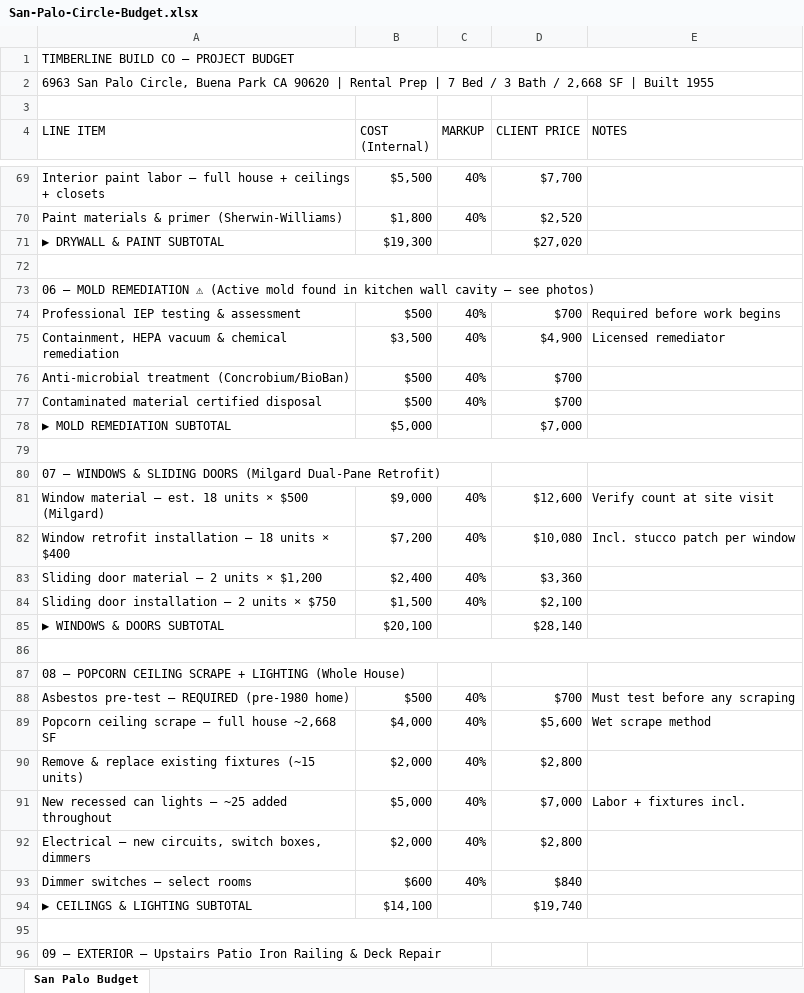
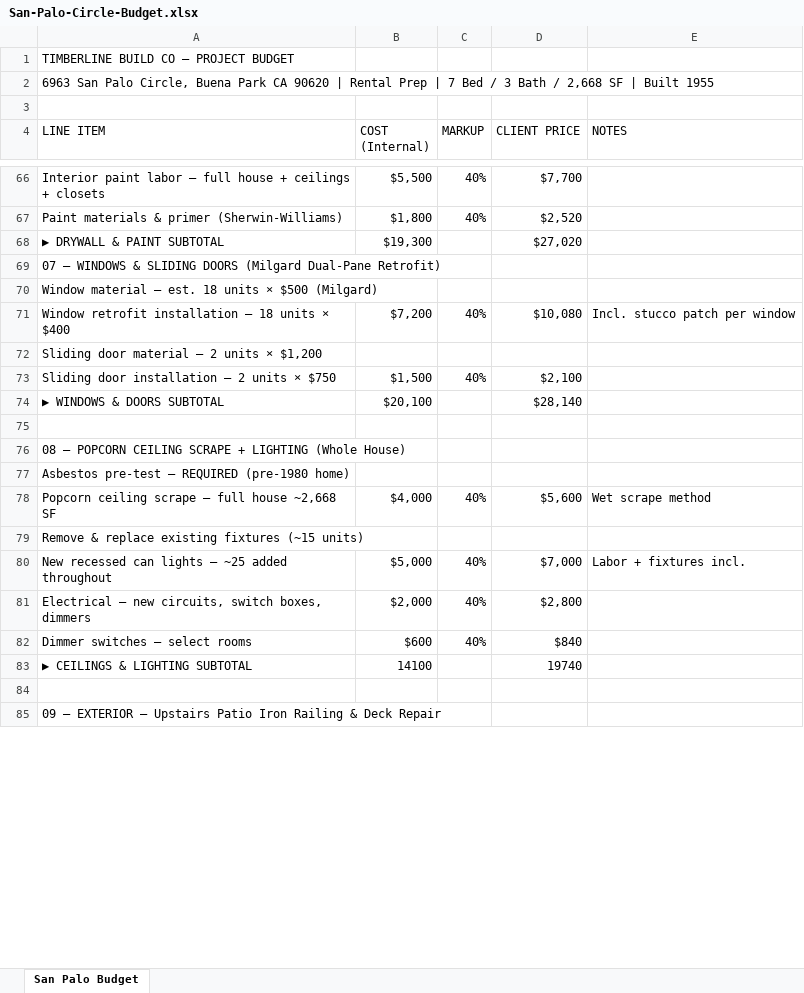
Before and after one commit to unicornrobot42-ai/timberline-build-proposals, an Excel workbook: docs/san-palo-circle-robert-bird/San-Palo-Circle-Budget.xlsx, sheet San Palo Budget, drawn as a sheet; only a part is shown, gaps mark what is left out; values as stored, in another font and other column widths than the file's, no cell formats; removed rows and columns are numbered as before the commit, all else as after; the diff covers the shown part only; the diff names each change by its address in the sheet, - before the commit and + after, or states it on an @@ line.

Commit message:
Update proposal: revised baths, expand flooring to 4 beds, remove mold section, new totals

```diff
--- a/docs/san-palo-circle-robert-bird/San-Palo-Circle-Budget.xlsx (sheet San Palo Budget)
+++ b/docs/san-palo-circle-robert-bird/San-Palo-Circle-Budget.xlsx (sheet San Palo Budget)
-A1:E1 merged
-A2:E2 merged
-row 72: (empty)
-row 73: 06 — MOLD REMEDIATION ⚠ (Active mold found in kitchen wall cavity — see photos)
-row 74: Professional IEP testing & assessment | $500 | 40% | $700 | Required before work begins
-row 75: Containment, HEPA vacuum & chemical remediation | $3,500 | 40% | $4,900 | Licensed remediator
-row 76: Anti-microbial treatment (Concrobium/BioBan) | $500 | 40% | $700
-row 77: Contaminated material certified disposal | $500 | 40% | $700
-row 78: ▶ MOLD REMEDIATION SUBTOTAL | $5,000 |  | $7,000
-row 79: (empty)
-row 81: Window material — est. 18 units × $500 (Milgard) | $9,000 | 40% | $12,600 | Verify count at site visit
+row 70: Window material — est. 18 units × $500 (Milgard)
-row 83: Sliding door material — 2 units × $1,200 | $2,400 | 40% | $3,360
+row 72: Sliding door material — 2 units × $1,200
-A86:E86 merged
-row 88: Asbestos pre-test — REQUIRED (pre-1980 home) | $500 | 40% | $700 | Must test before any scraping
+row 77: Asbestos pre-test — REQUIRED (pre-1980 home)
-row 90: Remove & replace existing fixtures (~15 units) | $2,000 | 40% | $2,800
+row 79: Remove & replace existing fixtures (~15 units)
-B83 (COST (Internal)): $14,100
+B83 (COST (Internal)): 14100
-D83 (CLIENT PRICE): $19,740
+D83 (CLIENT PRICE): 19740
-A95:E95 merged
```
Also changed, not shown: 28 added rows, 31 removed rows, 36 edited cells and merged cells elsewhere in this sheet, cell formats, 1 other file.
